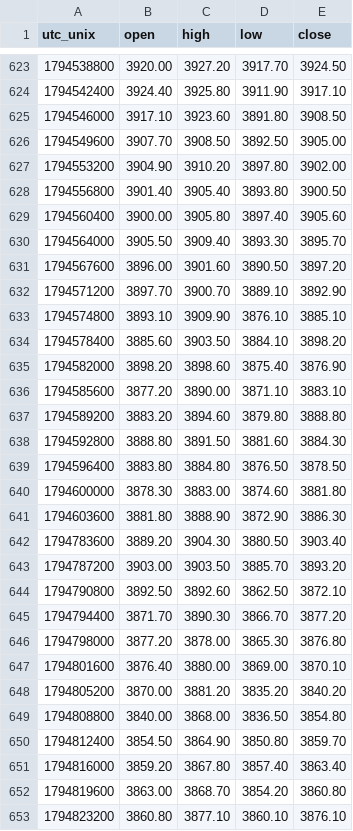
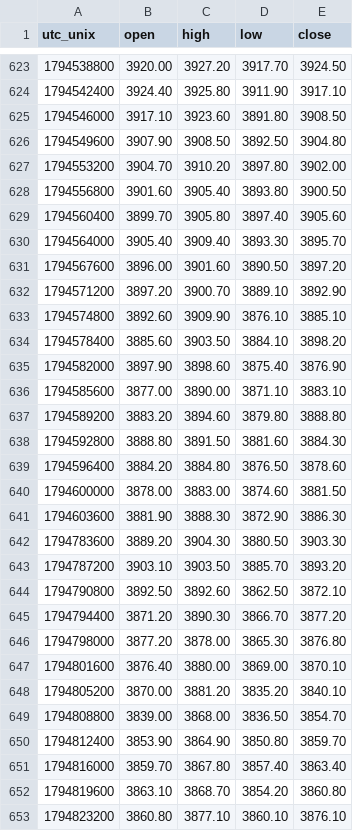
Before and after one commit to warm-torino/public-bias, a CSV file: data/price/XAUUSD.csv, drawn as a sheet; only a part is shown, gaps mark what is left out; the diff covers the shown part only.

```diff
--- a/data/price/XAUUSD.csv
+++ b/data/price/XAUUSD.csv
@@ -625,29 +625,29 @@ utc_unix,open,high,low,close
 1794546000,3917.10,3923.60,3891.80,3908.50
-1794549600,3907.70,3908.50,3892.50,3905.00
-1794553200,3904.90,3910.20,3897.80,3902.00
-1794556800,3901.40,3905.40,3893.80,3900.50
-1794560400,3900.00,3905.80,3897.40,3905.60
-1794564000,3905.50,3909.40,3893.30,3895.70
+1794549600,3907.90,3908.50,3892.50,3904.80
+1794553200,3904.70,3910.20,3897.80,3902.00
+1794556800,3901.60,3905.40,3893.80,3900.50
+1794560400,3899.70,3905.80,3897.40,3905.60
+1794564000,3905.40,3909.40,3893.30,3895.70
 1794567600,3896.00,3901.60,3890.50,3897.20
-1794571200,3897.70,3900.70,3889.10,3892.90
-1794574800,3893.10,3909.90,3876.10,3885.10
+1794571200,3897.20,3900.70,3889.10,3892.90
+1794574800,3892.60,3909.90,3876.10,3885.10
 1794578400,3885.60,3903.50,3884.10,3898.20
-1794582000,3898.20,3898.60,3875.40,3876.90
-1794585600,3877.20,3890.00,3871.10,3883.10
+1794582000,3897.90,3898.60,3875.40,3876.90
+1794585600,3877.00,3890.00,3871.10,3883.10
 1794589200,3883.20,3894.60,3879.80,3888.80
 1794592800,3888.80,3891.50,3881.60,3884.30
-1794596400,3883.80,3884.80,3876.50,3878.50
-1794600000,3878.30,3883.00,3874.60,3881.80
-1794603600,3881.80,3888.90,3872.90,3886.30
-1794783600,3889.20,3904.30,3880.50,3903.40
-1794787200,3903.00,3903.50,3885.70,3893.20
+1794596400,3884.20,3884.80,3876.50,3878.60
+1794600000,3878.00,3883.00,3874.60,3881.50
+1794603600,3881.90,3888.30,3872.90,3886.30
+1794783600,3889.20,3904.30,3880.50,3903.30
+1794787200,3903.10,3903.50,3885.70,3893.20
 1794790800,3892.50,3892.60,3862.50,3872.10
-1794794400,3871.70,3890.30,3866.70,3877.20
+1794794400,3871.20,3890.30,3866.70,3877.20
 1794798000,3877.20,3878.00,3865.30,3876.80
 1794801600,3876.40,3880.00,3869.00,3870.10
-1794805200,3870.00,3881.20,3835.20,3840.20
-1794808800,3840.00,3868.00,3836.50,3854.80
-1794812400,3854.50,3864.90,3850.80,3859.70
-1794816000,3859.20,3867.80,3857.40,3863.40
-1794819600,3863.00,3868.70,3854.20,3860.80
+1794805200,3870.00,3881.20,3835.20,3840.10
+1794808800,3839.00,3868.00,3836.50,3854.70
+1794812400,3853.90,3864.90,3850.80,3859.70
+1794816000,3859.70,3867.80,3857.40,3863.40
+1794819600,3863.10,3868.70,3854.20,3860.80
 1794823200,3860.80,3877.10,3860.10,3876.10
```
Also changed, not shown: 3 added rows and 38 edited cells elsewhere in this file, data/price/AUDUSD.csv, data/price/EURAUD.csv, 13 other files.
